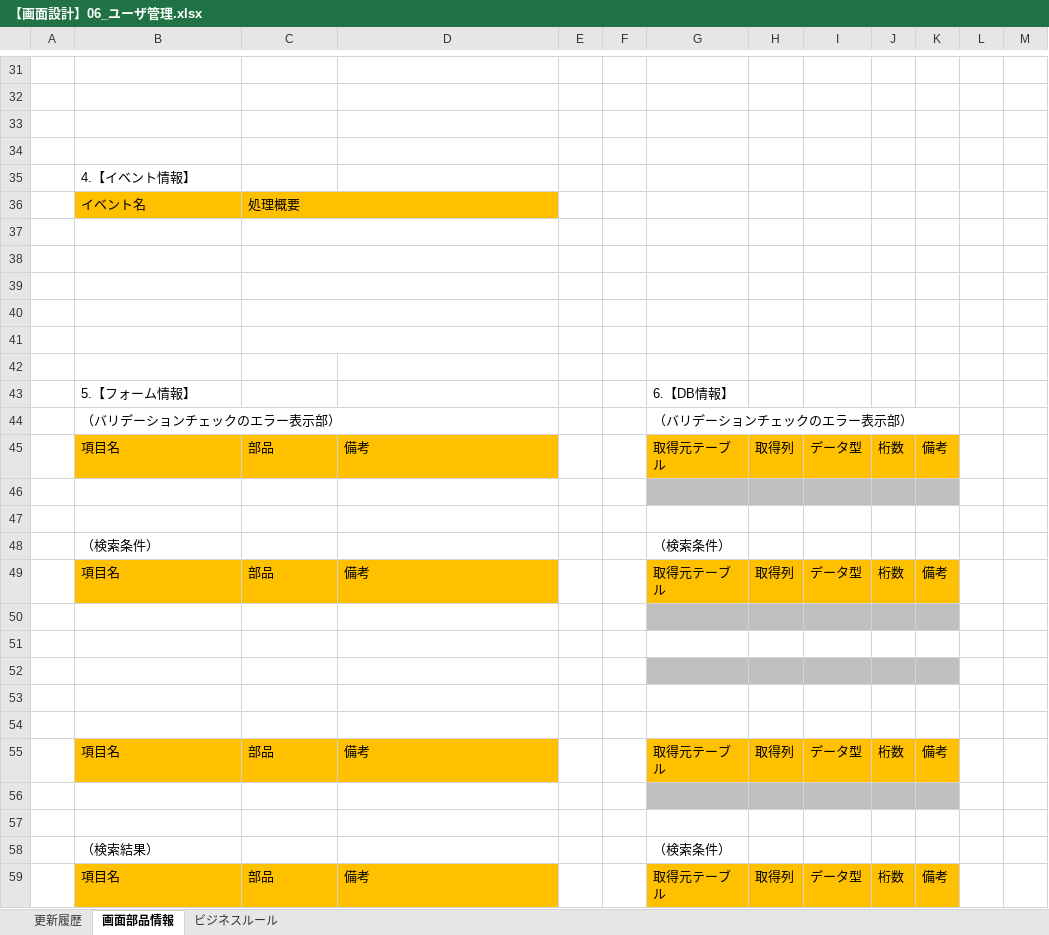
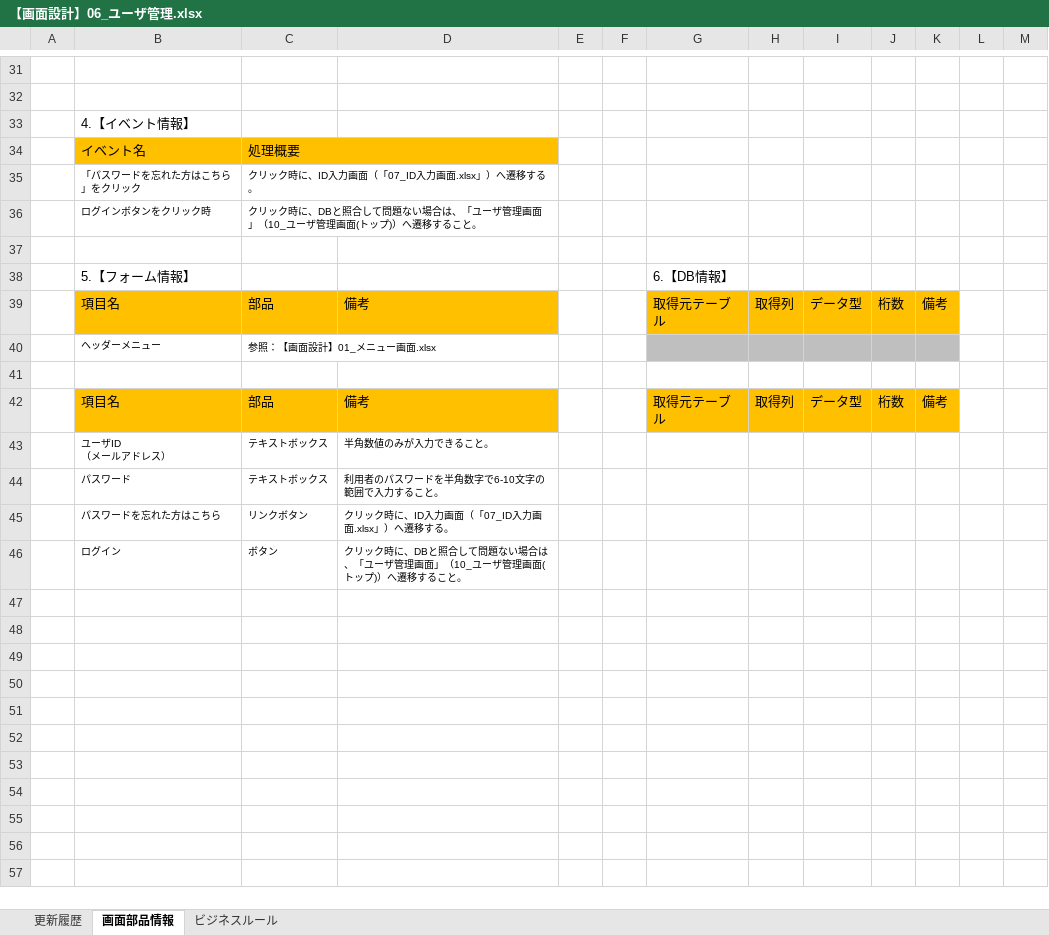
Before and after one commit to Fukuta-Y/Jashin_CAS_doc, an Excel workbook: 画面設計/【画面設計】06_ユーザ管理.xlsx, sheet 画面部品情報, drawn as a sheet; only a part is shown, gaps mark what is left out; values as stored, in another font and other column widths than the file's, no borders; charts and pictures not drawn; removed rows and columns are numbered as before the commit, all else as after; ↵ is a line break in a cell; the diff names each change by its address in the sheet, - before the commit and + after, or states it on an @@ line.

```diff
--- a/画面設計/【画面設計】06_ユーザ管理.xlsx (sheet 画面部品情報)
+++ b/画面設計/【画面設計】06_ユーザ管理.xlsx (sheet 画面部品情報)
-row 33: (empty)
-row 34: (empty)
-row 35: (empty)
+row 35:  | 「パスワードを忘れた方はこちら」をクリック | クリック時に、ID入力画面（「07_ID入力画面.xlsx」）へ遷移する。
-row 36: (empty)
+row 36:  | ログインボタンをクリック時 | クリック時に、DBと照合して問題ない場合は、「ユーザ管理画面」（10_ユーザ管理画面(トップ)）へ遷移すること。
-row 39: (empty)
-row 40: (empty)
-row 41: (empty)
-row 44:  | （バリデーションチェックのエラー表示部） |  |  |  |  | （バリデーションチェックのエラー表示部）
-row 40: (empty)
+row 40:  | ヘッダーメニュー | 参照：【画面設計】01_メニュー画面.xlsx
+C40:D40 merged
-row 47: (empty)
-row 48:  | （検索条件） |  |  |  |  | （検索条件）
-row 49:  | 項目名 | 部品 | 備考 |  |  | 取得元テーブル | 取得列 | データ型 | 桁数 | 備考
-row 50: (empty)
-row 51: (empty)
-row 52: (empty)
-row 53: (empty)
-row 43: (empty)
+row 43:  | ユーザID ↵ （メールアドレス） | テキストボックス | 半角数値のみが入力できること。
-G43:K43 fill: #BFBFBF
+G43:K43 fill: none
-row 44: (empty)
+row 44:  | パスワード | テキストボックス | 利用者のパスワードを半角数字で6-10文字の範囲で入力すること。
-row 58:  | （検索結果） |  |  |  |  | （検索条件）
-row 59:  | 項目名 | 部品 | 備考 |  |  | 取得元テーブル | 取得列 | データ型 | 桁数 | 備考
+row 45:  | パスワードを忘れた方はこちら | リンクボタン | クリック時に、ID入力画面（「07_ID入力画面.xlsx」）へ遷移する。
+row 46:  | ログイン | ボタン | クリック時に、DBと照合して問題ない場合は、「ユーザ管理画面」（10_ユーザ管理画面(トップ)）へ遷移すること。
```
Also changed, not shown: 画面設計/【画面設計】05_新規登録画面.xlsx, 画面設計/【画面設計】08_質問回答画面.xlsx, 6 other files.
